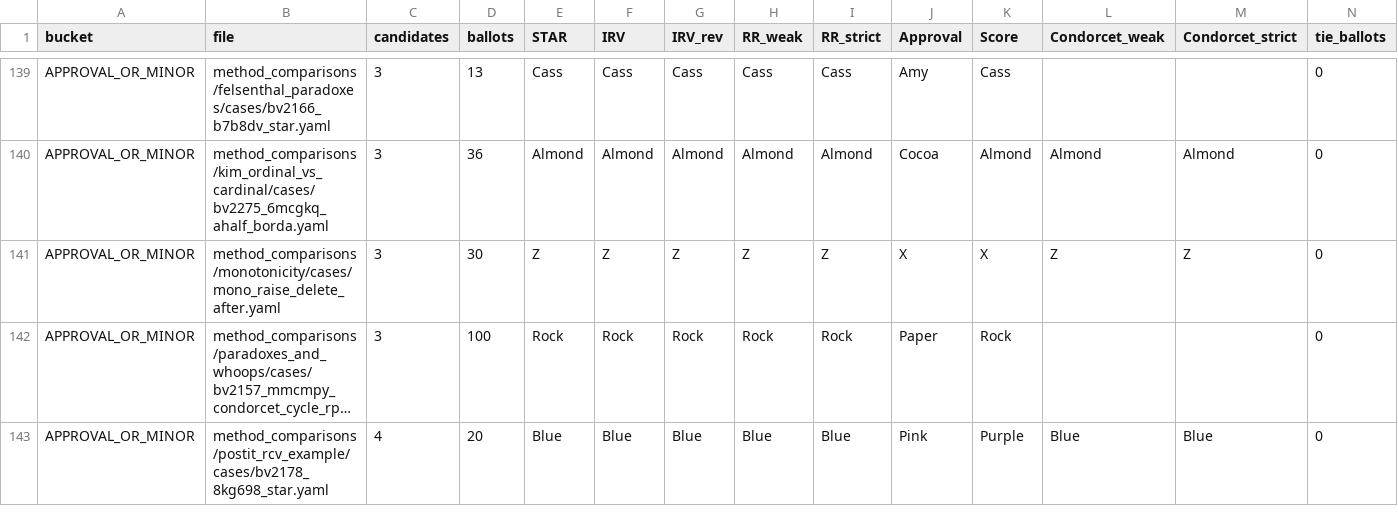
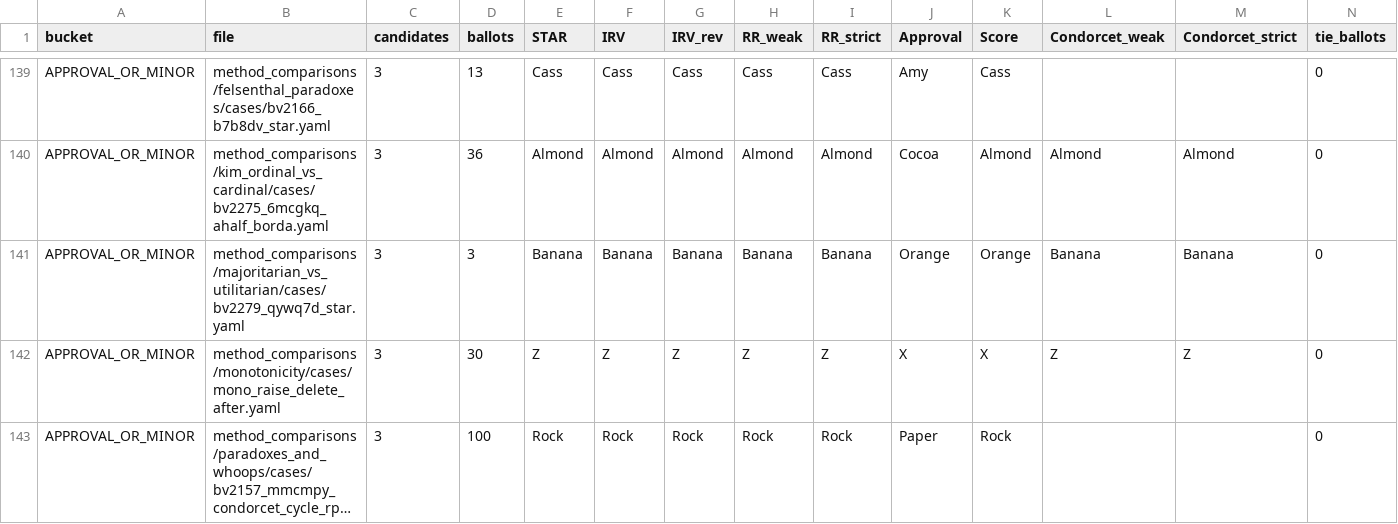
Before and after one commit to masiarek/star-voting-library, a CSV file: method_comparisons/divergence_review/divergence.csv, drawn as a sheet; only a part is shown, gaps mark what is left out; the shorter side is filled out with more unchanged rows; long unchanged cells end in …; rows hold the shown columns only; the diff names each change by its address in the sheet, - before the commit and + after, or states it on an @@ line.

```diff
--- a/method_comparisons/divergence_review/divergence.csv
+++ b/method_comparisons/divergence_review/divergence.csv
+row 141: APPROVAL_OR_MINOR | method_comparisons/majoritarian_vs_utilitarian/cases/bv2279_qywq7d_star.yaml | 3 | 3 | Banana | Banana | Banana | Banana | Banana | Orange | Orange | Banana | Banana | 0
```
Also changed, not shown: 3 other files.
